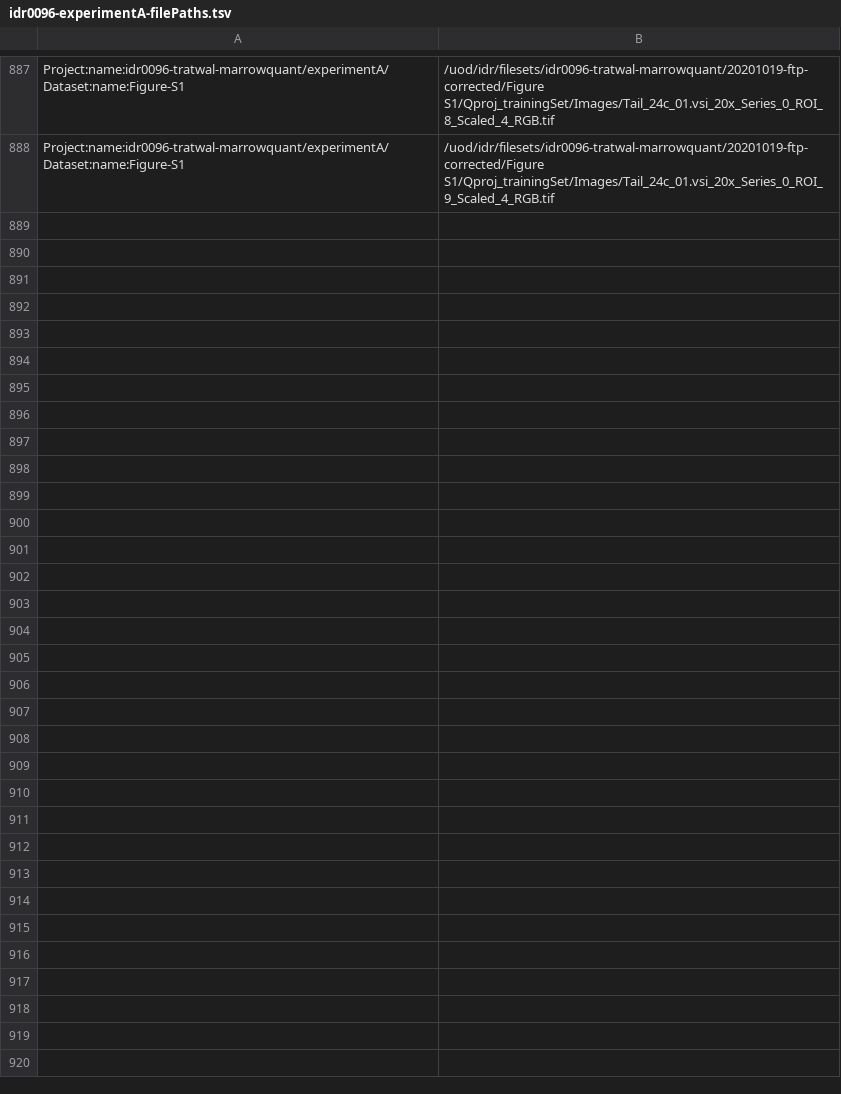
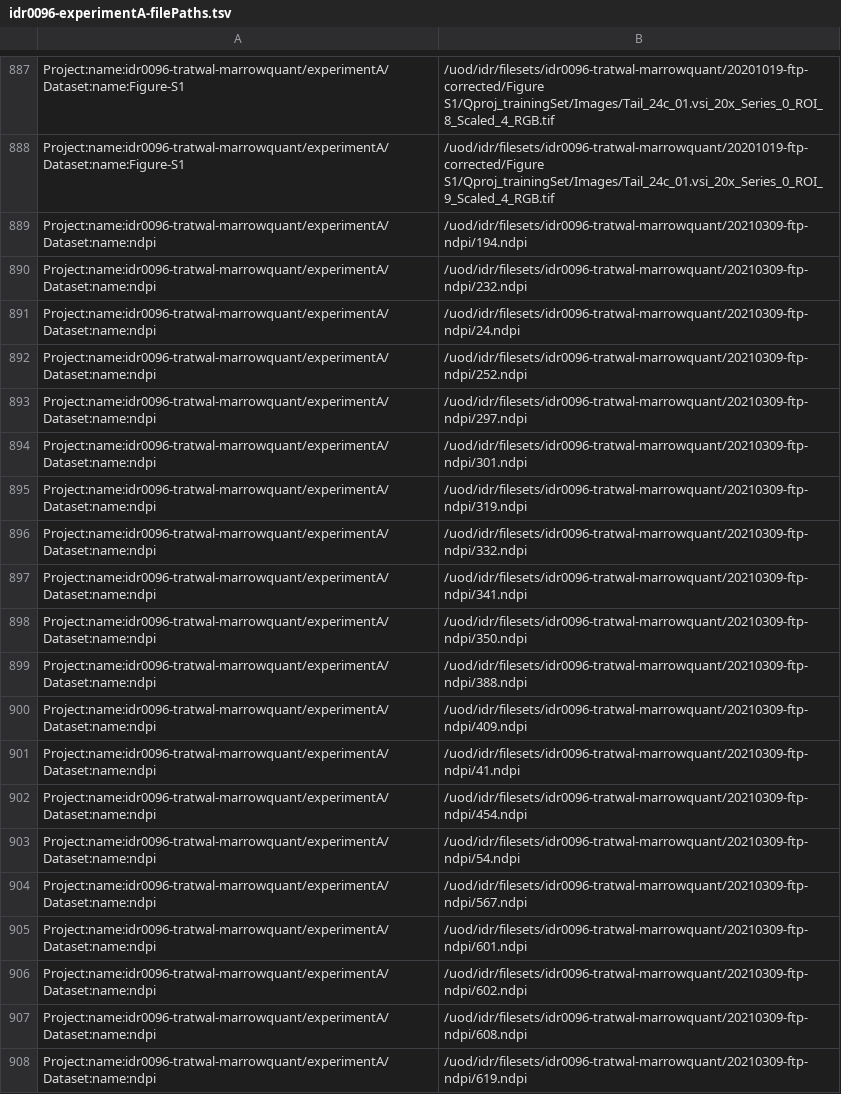
Before and after one commit to IDR/idr0096-tratwal-marrowquant, a TSV file: experimentA/idr0096-experimentA-filePaths.tsv, drawn as a sheet; only a part is shown, gaps mark what is left out; the diff covers the shown part only; the diff names each change by its address in the sheet, - before the commit and + after, or states it on an @@ line.

Commit message:
Add newly submitted ndpi images to the tsv

```diff
--- a/experimentA/idr0096-experimentA-filePaths.tsv
+++ b/experimentA/idr0096-experimentA-filePaths.tsv
+row 889: Project:name:idr0096-tratwal-marrowquant/experimentA/Dataset:name:ndpi | /uod/idr/filesets/idr0096-tratwal-marrowquant/20210309-ftp-ndpi/194.ndpi
+row 890: Project:name:idr0096-tratwal-marrowquant/experimentA/Dataset:name:ndpi | /uod/idr/filesets/idr0096-tratwal-marrowquant/20210309-ftp-ndpi/232.ndpi
+row 891: Project:name:idr0096-tratwal-marrowquant/experimentA/Dataset:name:ndpi | /uod/idr/filesets/idr0096-tratwal-marrowquant/20210309-ftp-ndpi/24.ndpi
+row 892: Project:name:idr0096-tratwal-marrowquant/experimentA/Dataset:name:ndpi | /uod/idr/filesets/idr0096-tratwal-marrowquant/20210309-ftp-ndpi/252.ndpi
+row 893: Project:name:idr0096-tratwal-marrowquant/experimentA/Dataset:name:ndpi | /uod/idr/filesets/idr0096-tratwal-marrowquant/20210309-ftp-ndpi/297.ndpi
+row 894: Project:name:idr0096-tratwal-marrowquant/experimentA/Dataset:name:ndpi | /uod/idr/filesets/idr0096-tratwal-marrowquant/20210309-ftp-ndpi/301.ndpi
+row 895: Project:name:idr0096-tratwal-marrowquant/experimentA/Dataset:name:ndpi | /uod/idr/filesets/idr0096-tratwal-marrowquant/20210309-ftp-ndpi/319.ndpi
+row 896: Project:name:idr0096-tratwal-marrowquant/experimentA/Dataset:name:ndpi | /uod/idr/filesets/idr0096-tratwal-marrowquant/20210309-ftp-ndpi/332.ndpi
+row 897: Project:name:idr0096-tratwal-marrowquant/experimentA/Dataset:name:ndpi | /uod/idr/filesets/idr0096-tratwal-marrowquant/20210309-ftp-ndpi/341.ndpi
+row 898: Project:name:idr0096-tratwal-marrowquant/experimentA/Dataset:name:ndpi | /uod/idr/filesets/idr0096-tratwal-marrowquant/20210309-ftp-ndpi/350.ndpi
+row 899: Project:name:idr0096-tratwal-marrowquant/experimentA/Dataset:name:ndpi | /uod/idr/filesets/idr0096-tratwal-marrowquant/20210309-ftp-ndpi/388.ndpi
+row 900: Project:name:idr0096-tratwal-marrowquant/experimentA/Dataset:name:ndpi | /uod/idr/filesets/idr0096-tratwal-marrowquant/20210309-ftp-ndpi/409.ndpi
+row 901: Project:name:idr0096-tratwal-marrowquant/experimentA/Dataset:name:ndpi | /uod/idr/filesets/idr0096-tratwal-marrowquant/20210309-ftp-ndpi/41.ndpi
+row 902: Project:name:idr0096-tratwal-marrowquant/experimentA/Dataset:name:ndpi | /uod/idr/filesets/idr0096-tratwal-marrowquant/20210309-ftp-ndpi/454.ndpi
+row 903: Project:name:idr0096-tratwal-marrowquant/experimentA/Dataset:name:ndpi | /uod/idr/filesets/idr0096-tratwal-marrowquant/20210309-ftp-ndpi/54.ndpi
+row 904: Project:name:idr0096-tratwal-marrowquant/experimentA/Dataset:name:ndpi | /uod/idr/filesets/idr0096-tratwal-marrowquant/20210309-ftp-ndpi/567.ndpi
+row 905: Project:name:idr0096-tratwal-marrowquant/experimentA/Dataset:name:ndpi | /uod/idr/filesets/idr0096-tratwal-marrowquant/20210309-ftp-ndpi/601.ndpi
+row 906: Project:name:idr0096-tratwal-marrowquant/experimentA/Dataset:name:ndpi | /uod/idr/filesets/idr0096-tratwal-marrowquant/20210309-ftp-ndpi/602.ndpi
+row 907: Project:name:idr0096-tratwal-marrowquant/experimentA/Dataset:name:ndpi | /uod/idr/filesets/idr0096-tratwal-marrowquant/20210309-ftp-ndpi/608.ndpi
+row 908: Project:name:idr0096-tratwal-marrowquant/experimentA/Dataset:name:ndpi | /uod/idr/filesets/idr0096-tratwal-marrowquant/20210309-ftp-ndpi/619.ndpi
```
Also changed, not shown: 13 added rows elsewhere in this file.
